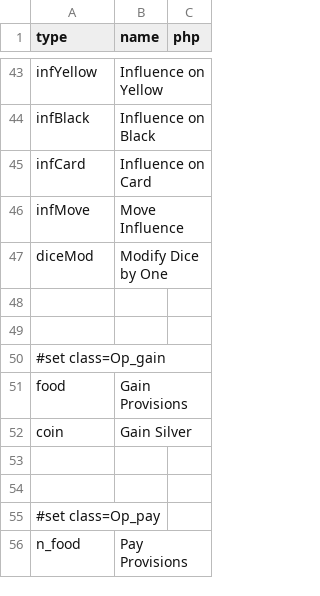
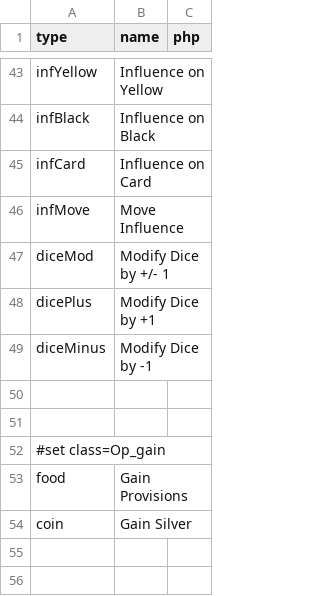
Before and after one commit to elaskavaia/bga-wayfarers, a CSV file: misc/op_material.csv, drawn as a sheet; only a part is shown, gaps mark what is left out; the shorter side is filled out with more unchanged rows.

```diff
--- a/misc/op_material.csv
+++ b/misc/op_material.csv
@@ -46,3 +46,5 @@ infCard|Influence on Card
 infMove|Move Influence
-diceMod|Modify Dice by One
+diceMod|Modify Dice by +/- 1
+dicePlus|Modify Dice by +1
+diceMinus|Modify Dice by -1
 
```
Also changed, not shown: misc/upg_material.csv, 7 other files.
